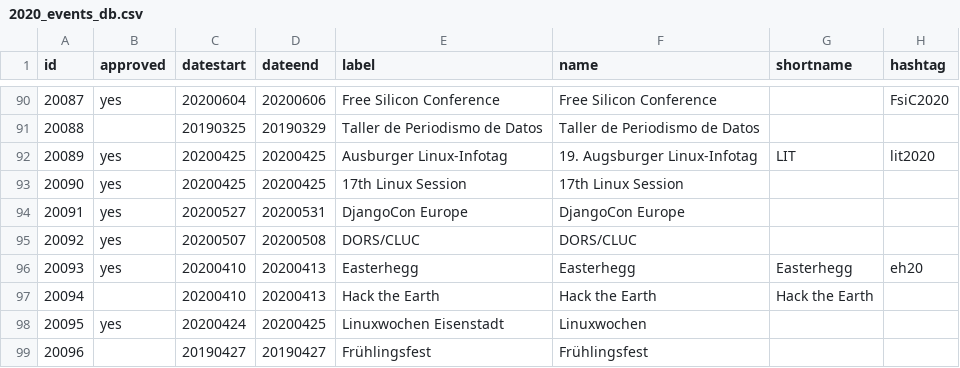
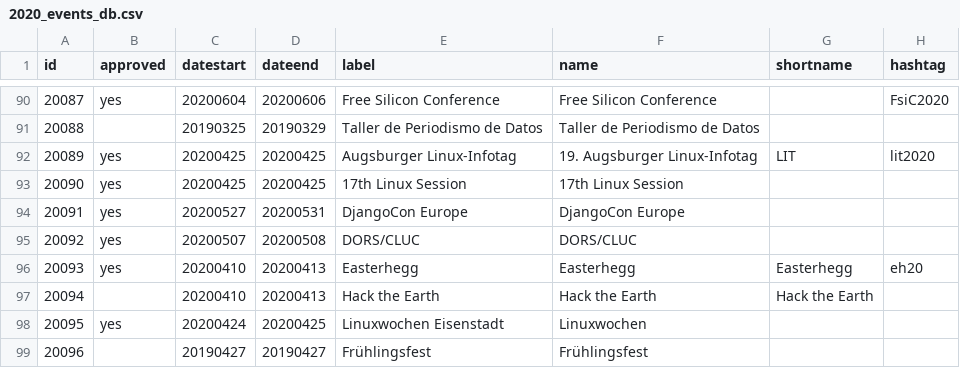
Before and after one commit to foss-events/website, a CSV file: data/2020_events_db.csv, drawn as a sheet; only a part is shown, gaps mark what is left out; the diff names each change by its address in the sheet, - before the commit and + after, or states it on an @@ line.

Commit message:
fixed spelling of Augsburger in Augsburger Linux-Infotag

```diff
--- a/data/2020_events_db.csv
+++ b/data/2020_events_db.csv
-E92 (label): Ausburger Linux-Infotag
+E92 (label): Augsburger Linux-Infotag
```
Also changed, not shown: data/2021_events_db.csv, data/2022_events_db.csv, 1 other file.
